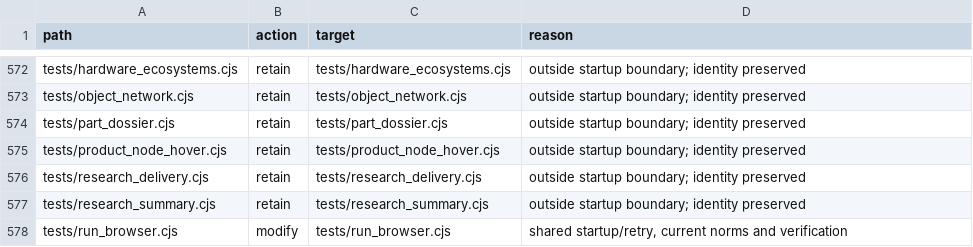
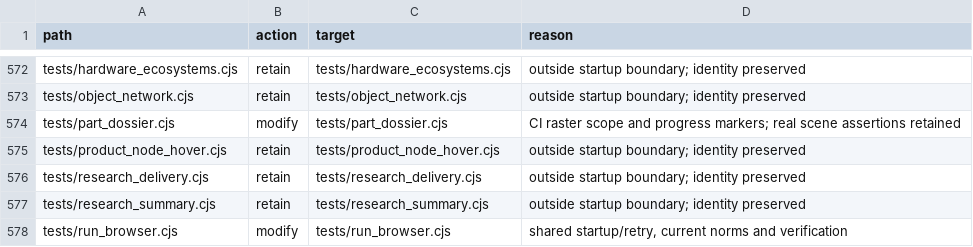
Before and after one commit to niuroumiantt/InResearch.ai, a CSV file: docs/reviews/2026-09-14/scene-bootstrap/file-plan.csv, drawn as a sheet; only a part is shown, gaps mark what is left out.

Commit message:
docs: record merged CI timeout and bound scene test rendering scope

```diff
--- a/docs/reviews/2026-09-14/scene-bootstrap/file-plan.csv
+++ b/docs/reviews/2026-09-14/scene-bootstrap/file-plan.csv
@@ -573,3 +573,3 @@ tests/hardware_ecosystems.cjs,retain,tests/hardware_ecosystems.cjs,outside start
 tests/object_network.cjs,retain,tests/object_network.cjs,outside startup boundary; identity preserved
-tests/part_dossier.cjs,retain,tests/part_dossier.cjs,outside startup boundary; identity preserved
+tests/part_dossier.cjs,modify,tests/part_dossier.cjs,CI raster scope and progress markers; real scene assertions retained
 tests/product_node_hover.cjs,retain,tests/product_node_hover.cjs,outside startup boundary; identity preserved
```
Also changed, not shown: 3 other files.
